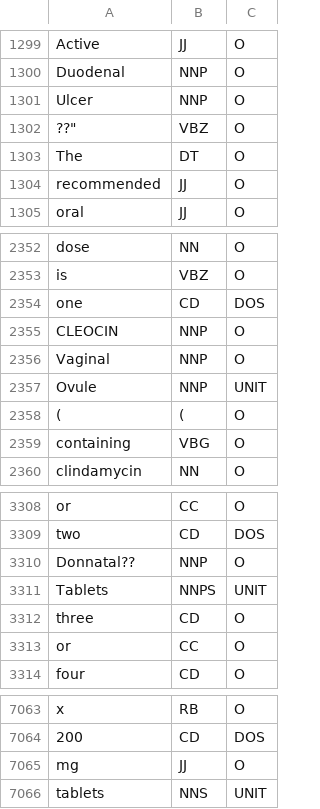
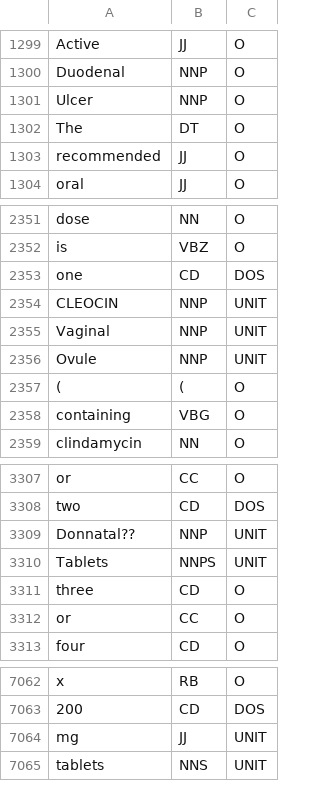
Before and after one commit to costimasca/pharmaceuticalNLP, a TSV file: corp.tsv, drawn as a sheet; only a part is shown, gaps mark what is left out; the diff covers the shown part only.

```diff
--- a/corp.tsv
+++ b/corp.tsv
@@ -1301,3 +1301,2 @@ Duodenal	NNP	O
 Ulcer	NNP	O
-??"	VBZ	O
 The	DT	O
@@ -2354,4 +2353,4 @@ is	VBZ	O
 one	CD	DOS
-CLEOCIN	NNP	O
-Vaginal	NNP	O
+CLEOCIN	NNP	UNIT
+Vaginal	NNP	UNIT
 Ovule	NNP	UNIT
@@ -3309,3 +3308,3 @@ or	CC	O
 two	CD	DOS
-Donnatal??	NNP	O
+Donnatal??	NNP	UNIT
 Tablets	NNPS	UNIT
@@ -7064,3 +7063,3 @@ x	RB	O
 200	CD	DOS
-mg	JJ	O
+mg	JJ	UNIT
 tablets	NNS	UNIT
```
Also changed, not shown: 16 added rows, 16 removed rows and 6 edited cells elsewhere in this file, 7 other files.
